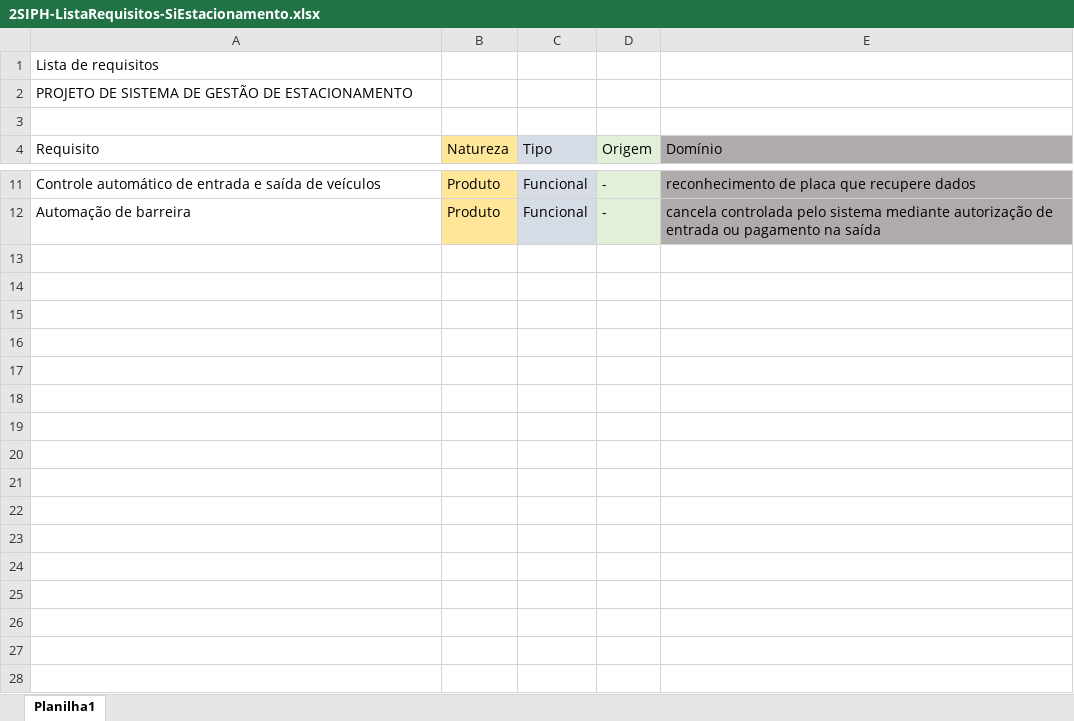
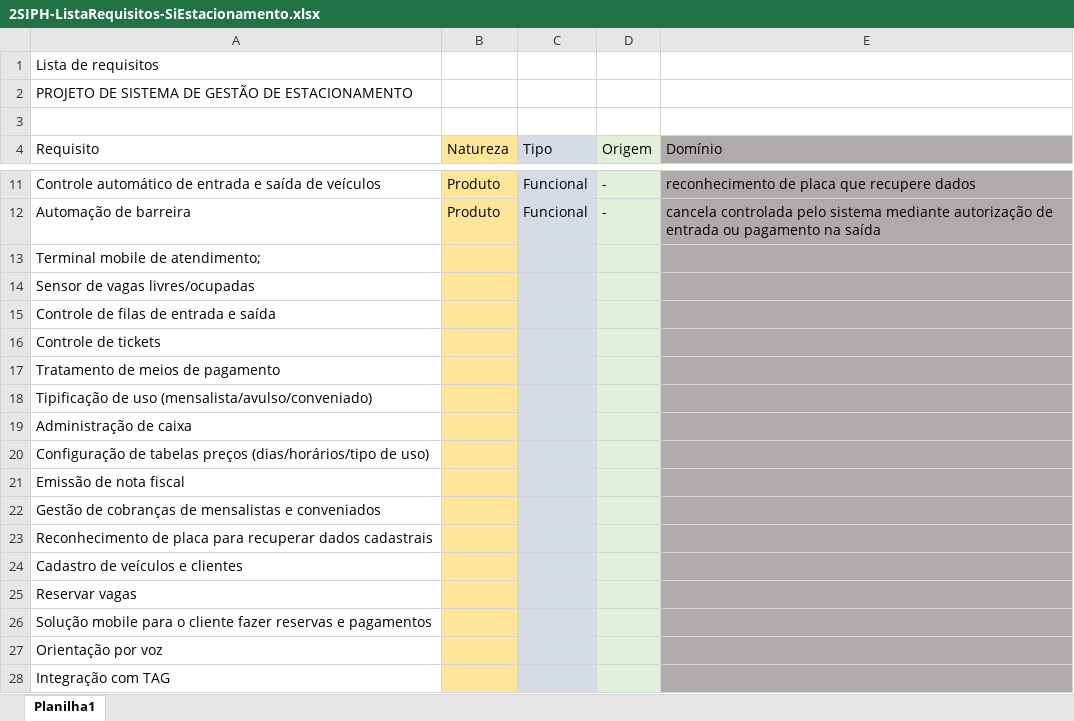
Before and after one commit to DerickPederzini/Software_Engineering_FIAP, an Excel workbook: Documents/2SIPH-ListaRequisitos-SiEstacionamento.xlsx, sheet Planilha1, drawn as a sheet; only a part is shown, gaps mark what is left out; values as stored, in another font and other column widths than the file's, no borders; the diff covers the shown part only; the diff names each change by its address in the sheet, - before the commit and + after, or states it on an @@ line.

Commit message:
Commit da Lista de Requisitos
Commit da Lista de Requisitos de base em brainstorm

```diff
--- a/Documents/2SIPH-ListaRequisitos-SiEstacionamento.xlsx (sheet Planilha1)
+++ b/Documents/2SIPH-ListaRequisitos-SiEstacionamento.xlsx (sheet Planilha1)
+row 13: Terminal mobile de atendimento;
+row 14: Sensor de vagas livres/ocupadas
+row 15: Controle de filas de entrada e saída
+row 16: Controle de tickets
+row 17: Tratamento de meios de pagamento
+row 18: Tipificação de uso (mensalista/avulso/conveniado)
+row 19: Administração de caixa
+row 20: Configuração de tabelas preços (dias/horários/tipo de uso)
+row 21: Emissão de nota fiscal
+row 22: Gestão de cobranças de mensalistas e conveniados
+row 23: Reconhecimento de placa para recuperar dados cadastrais
+row 24: Cadastro de veículos e clientes
+row 25: Reservar vagas
+row 26: Solução mobile para o cliente fazer reservas e pagamentos
+row 27: Orientação por voz
+row 28: Integração com TAG
```
Also changed, not shown: 12 added rows elsewhere in this sheet.
